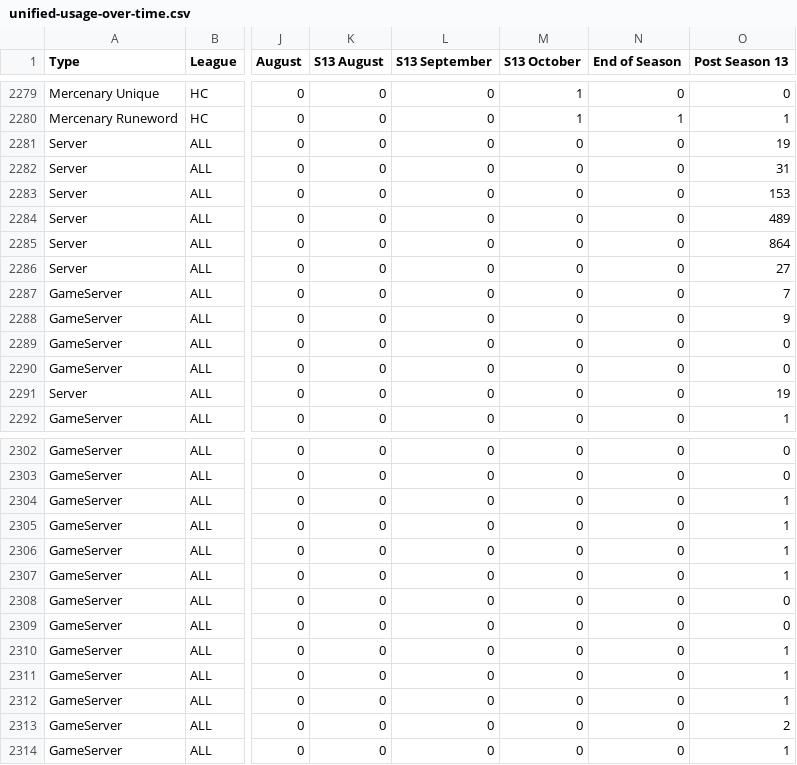
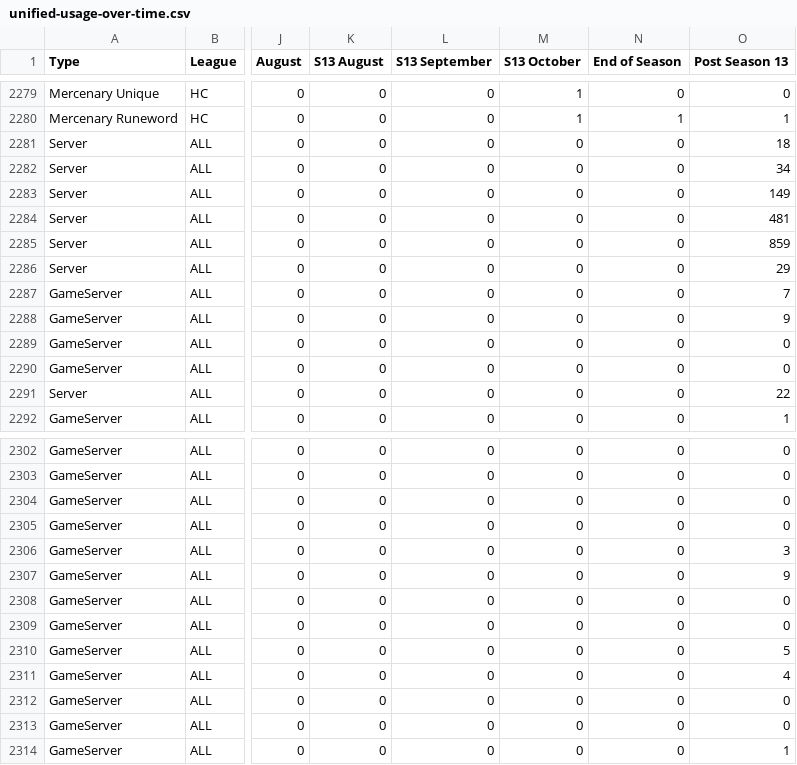
Before and after one commit to qordwasalreadytaken/pod-stats, a CSV file: unified-usage-over-time.csv, drawn as a sheet; only a part is shown, gaps mark what is left out; the diff covers the shown part only; the diff names each change by its address in the sheet, - before the commit and + after, or states it on an @@ line.

```diff
--- a/unified-usage-over-time.csv
+++ b/unified-usage-over-time.csv
-O2281 (Post Season 13): 19
+O2281 (Post Season 13): 18
-O2282 (Post Season 13): 31
+O2282 (Post Season 13): 34
-O2283 (Post Season 13): 153
+O2283 (Post Season 13): 149
-O2284 (Post Season 13): 489
+O2284 (Post Season 13): 481
-O2285 (Post Season 13): 864
+O2285 (Post Season 13): 859
-O2286 (Post Season 13): 27
+O2286 (Post Season 13): 29
-O2291 (Post Season 13): 19
+O2291 (Post Season 13): 22
-O2304:O2305 (Post Season 13): 1
+O2304:O2305 (Post Season 13): 0
-O2306 (Post Season 13): 1
+O2306 (Post Season 13): 3
-O2307 (Post Season 13): 1
+O2307 (Post Season 13): 9
-O2310 (Post Season 13): 1
+O2310 (Post Season 13): 5
-O2311 (Post Season 13): 1
+O2311 (Post Season 13): 4
-O2312 (Post Season 13): 1
+O2312 (Post Season 13): 0
-O2313 (Post Season 13): 2
+O2313 (Post Season 13): 0
```
Also changed, not shown: 5 edited cells elsewhere in this file, 20 other files.
